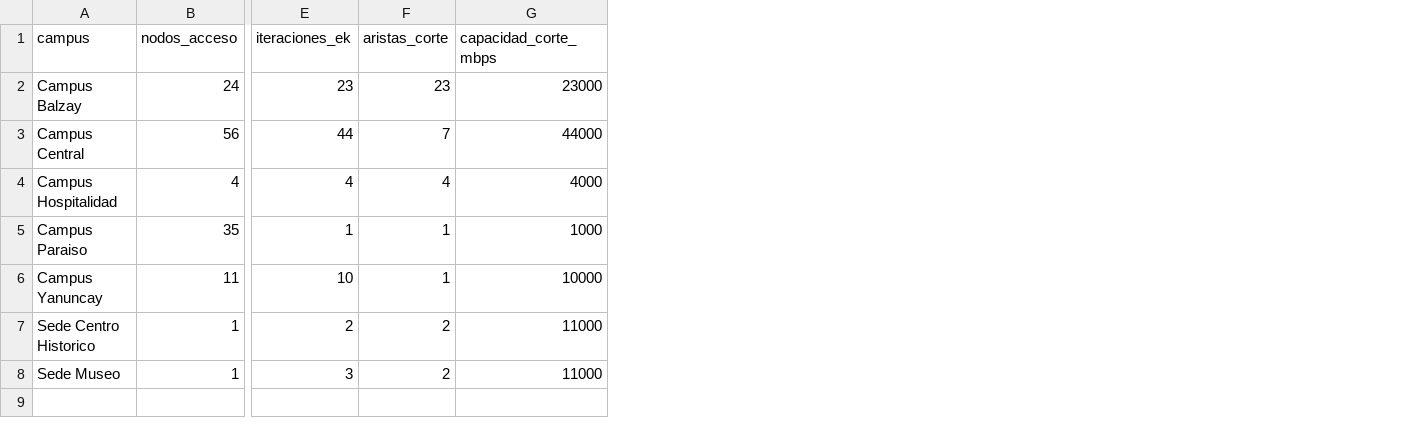
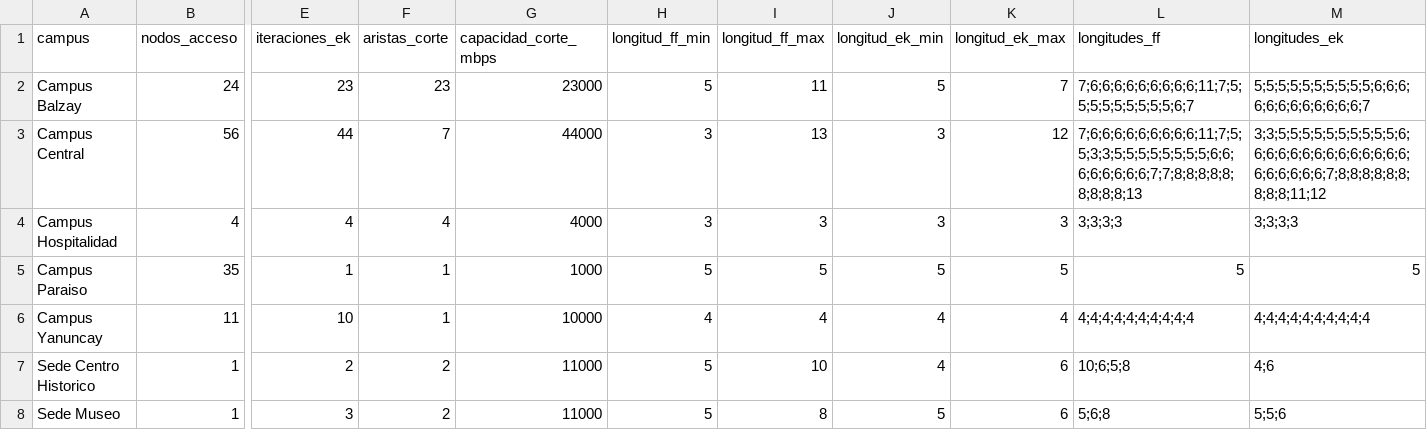
Before and after one commit to chino111160/redes-complejas-ucuenca, a CSV file: analisis/resultados/p6_flujo_maximo_por_campus.csv, drawn as a sheet; only a part is shown, gaps mark what is left out; the diff names each change by its address in the sheet, - before the commit and + after, or states it on an @@ line.

```diff
--- a/analisis/resultados/p6_flujo_maximo_por_campus.csv
+++ b/analisis/resultados/p6_flujo_maximo_por_campus.csv
+column H (longitud_ff_min), rows 2-8: 5 | 3 | 3 | 5 | 4 | 5 | 5
+column I (longitud_ff_max), rows 2-8: 11 | 13 | 3 | 5 | 4 | 10 | 8
+column J (longitud_ek_min), rows 2-8: 5 | 3 | 3 | 5 | 4 | 4 | 5
+column K (longitud_ek_max), rows 2-8: 7 | 12 | 3 | 5 | 4 | 6 | 6
+column L (longitudes_ff), rows 2-8: 7;6;6;6;6;6;6;6;6;6;11;7;5;5;5;5;5;5;5;5;5;6;7 | 7;6;6;6;6;6;6;6;6;6;11;7;5;5;3;3;5;5;5;5;5;5;5;5;6;6;6;6;6;6;6;6;7;7;8;8;8;8;8;8;8;8;8;13 | 3;3;3;3 | 5 | 4;4;4;4;4;4;4;4;4;4 | 10;6;5;8 | 5;6;8
+column M (longitudes_ek), rows 2-8: 5;5;5;5;5;5;5;5;5;5;6;6;6;6;6;6;6;6;6;6;6;6;7 | 3;3;5;5;5;5;5;5;5;5;5;5;6;6;6;6;6;6;6;6;6;6;6;6;6;6;6;6;6;6;6;6;7;8;8;8;8;8;8;8;8;8;11;12 | 3;3;3;3 | 5 | 4;4;4;4;4;4;4;4;4;4 | 4;6 | 5;5;6
```
Also changed, not shown: analisis/resultados/p9_cascadas_barrido_tau.csv, analisis/resultados/p9_tau_critico_por_nodo.csv, 4 other files.
